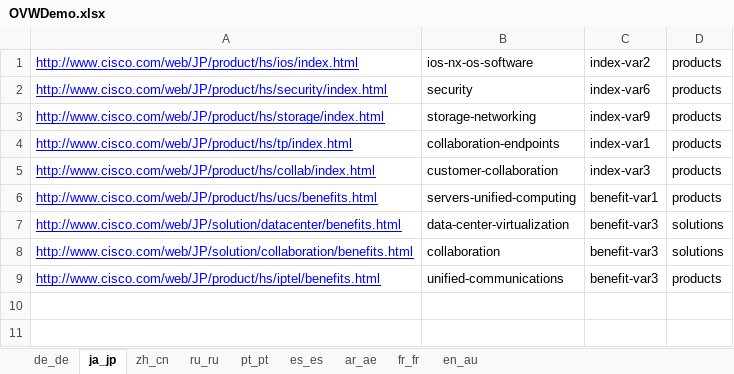
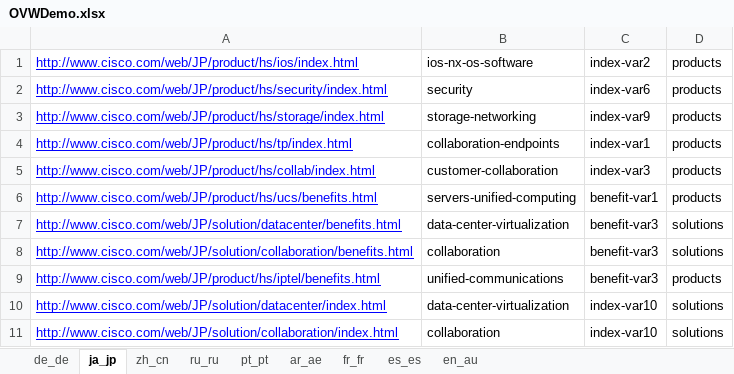
Before and after one commit to shreyabhatnagar/OVWMigration, an Excel workbook: docs/OVWDemo.xlsx, sheet ja_jp, drawn as a sheet; values as stored, in another font and other column widths than the file's, no borders; the diff names each change by its address in the sheet, - before the commit and + after, or states it on an @@ line.

```diff
--- a/docs/OVWDemo.xlsx (sheet ja_jp)
+++ b/docs/OVWDemo.xlsx (sheet ja_jp)
@@ sheet tab order changed: de_de | ja_jp | zh_cn | ru_ru | pt_pt | ar_ae | fr_fr | es_es | en_au @@
+row 10: http://www.cisco.com/web/JP/solution/datacenter/index.html | data-center-virtualization | index-var10 | solutions
+row 11: http://www.cisco.com/web/JP/solution/collaboration/index.html | collaboration | index-var10 | solutions
```
Also changed, not shown: sheet zh_cn, sheet ar_ae, sheet es_es, sheet ru_ru, sheet pt_pt, sheet fr_fr, 2 more sheets.
